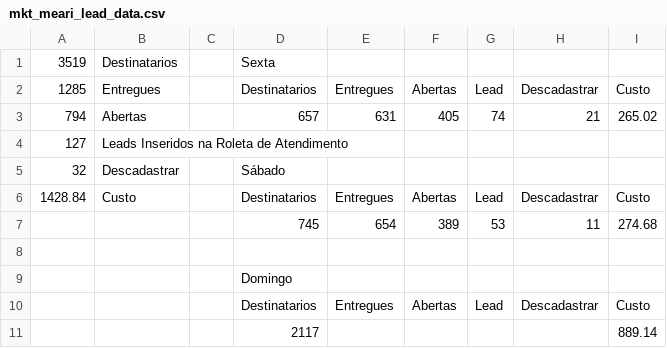
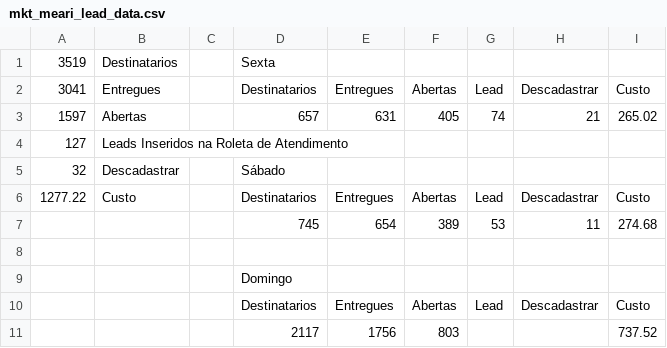
Before and after one commit to leadzsoftware/leaddata, a CSV file: mkt_meari_lead_data.csv, drawn as a sheet.

Commit message:
leaddata

```diff
--- a/mkt_meari_lead_data.csv
+++ b/mkt_meari_lead_data.csv
@@ -1,7 +1,7 @@
 3519,Destinatarios,,Sexta,,,,,
-1285,Entregues,,Destinatarios,Entregues,Abertas,Lead,Descadastrar,Custo
-794,Abertas,,657,631,405,74,21,265.02
+3041,Entregues,,Destinatarios,Entregues,Abertas,Lead,Descadastrar,Custo
+1597,Abertas,,657,631,405,74,21,265.02
 127,Leads Inseridos na Roleta de Atendimento,,,,,,,
 32,Descadastrar,,Sábado,,,,,
-1428.84,Custo,,Destinatarios,Entregues,Abertas,Lead,Descadastrar,Custo
+1277.22,Custo,,Destinatarios,Entregues,Abertas,Lead,Descadastrar,Custo
 ,,,745,654,389,53,11,274.68
@@ -10,2 +10,2 @@
 ,,,Destinatarios,Entregues,Abertas,Lead,Descadastrar,Custo
-,,,2117,,,,,889.14
+,,,2117,1756,803,,,737.52
```
